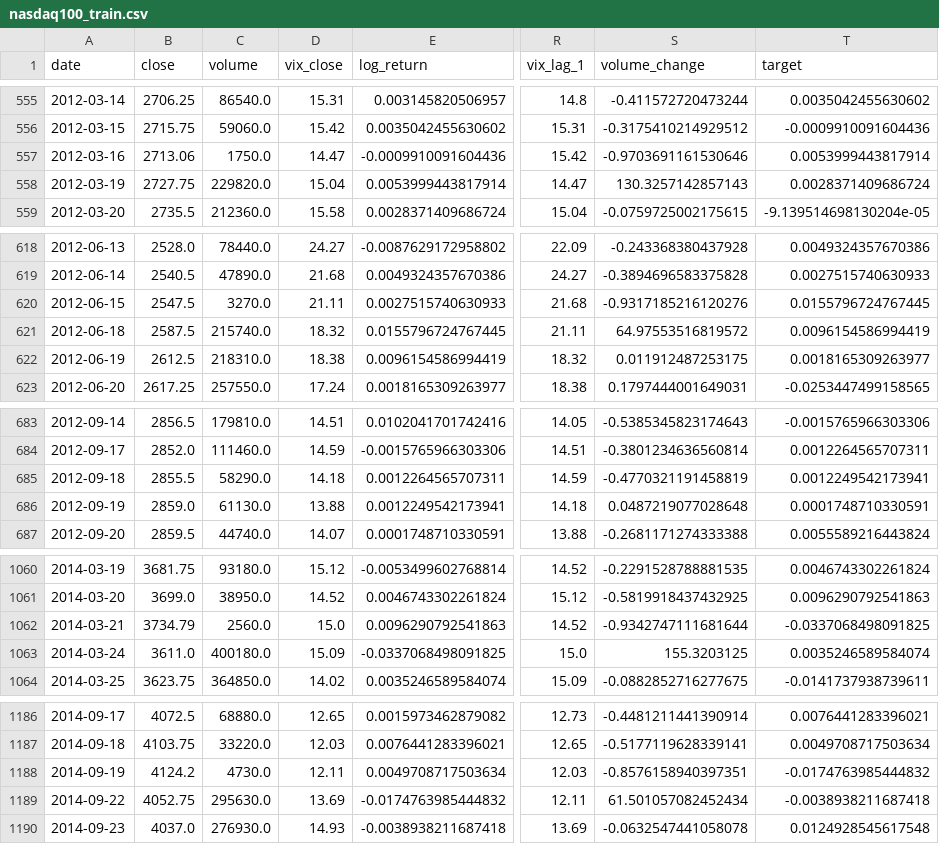
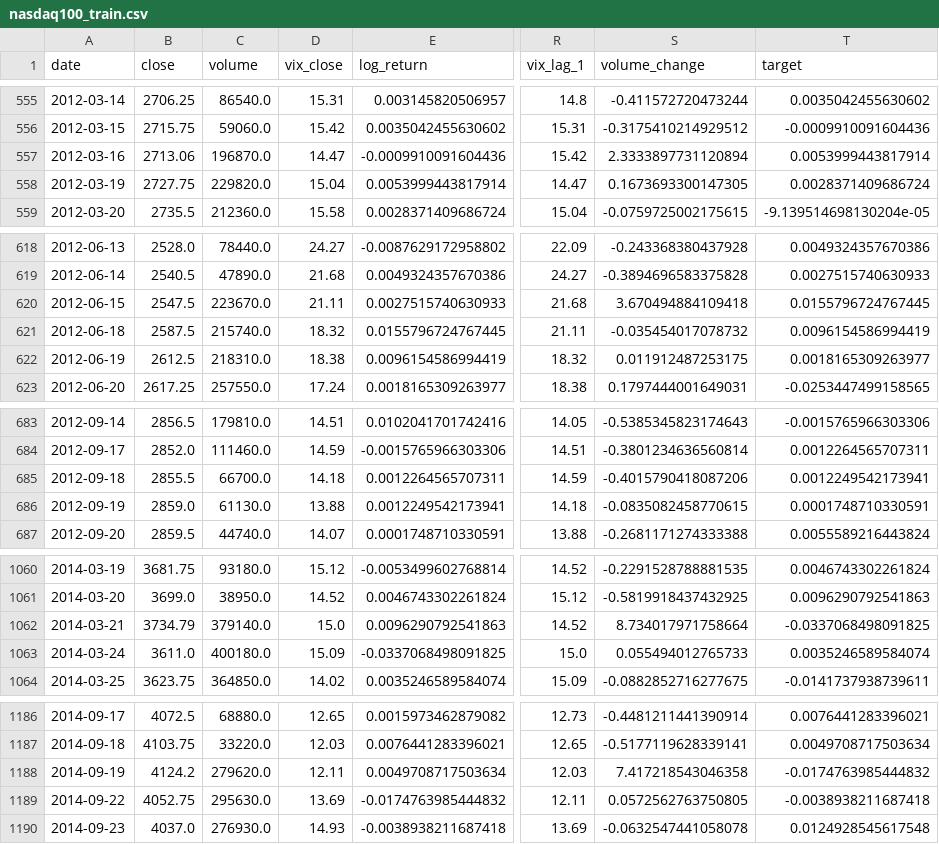
Before and after one commit to nikipehlivanov/thesis-ml-distribution-shift, a CSV file: bachelor-thesis/data/splits/nasdaq100_train.csv, drawn as a sheet; only a part is shown, gaps mark what is left out; the diff covers the shown part only; the diff names each change by its address in the sheet, - before the commit and + after, or states it on an @@ line.

```diff
--- a/bachelor-thesis/data/splits/nasdaq100_train.csv
+++ b/bachelor-thesis/data/splits/nasdaq100_train.csv
-C557 (volume): 1750.0
+C557 (volume): 196870.0
-S557 (volume_change): -0.9703691161530646
+S557 (volume_change): 2.3333897731120894
-S558 (volume_change): 130.3257142857143
+S558 (volume_change): 0.1673693300147305
-C620 (volume): 3270.0
+C620 (volume): 223670.0
-S620 (volume_change): -0.9317185216120276
+S620 (volume_change): 3.670494884109418
-S621 (volume_change): 64.97553516819572
+S621 (volume_change): -0.035454017078732
-C685 (volume): 58290.0
+C685 (volume): 66700.0
-S685 (volume_change): -0.4770321191458819
+S685 (volume_change): -0.4015790418087206
-S686 (volume_change): 0.0487219077028648
+S686 (volume_change): -0.0835082458770615
-C1062 (volume): 2560.0
+C1062 (volume): 379140.0
-S1062 (volume_change): -0.9342747111681644
+S1062 (volume_change): 8.734017971758664
-S1063 (volume_change): 155.3203125
+S1063 (volume_change): 0.055494012765733
-C1188 (volume): 4730.0
+C1188 (volume): 279620.0
-S1188 (volume_change): -0.8576158940397351
+S1188 (volume_change): 7.417218543046358
-S1189 (volume_change): 61.501057082452434
+S1189 (volume_change): 0.0572562763750805
```
Also changed, not shown: 45 edited cells elsewhere in this file, bachelor-thesis/data/processed/nasdaq100_merged.csv, bachelor-thesis/data/processed/sp500_merged.csv, 50 other files.
